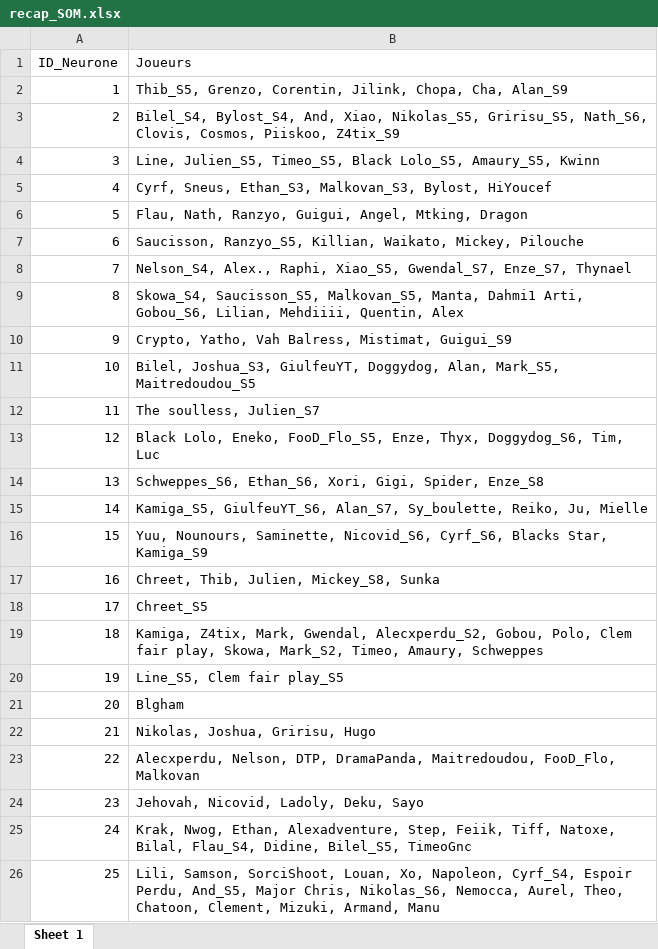
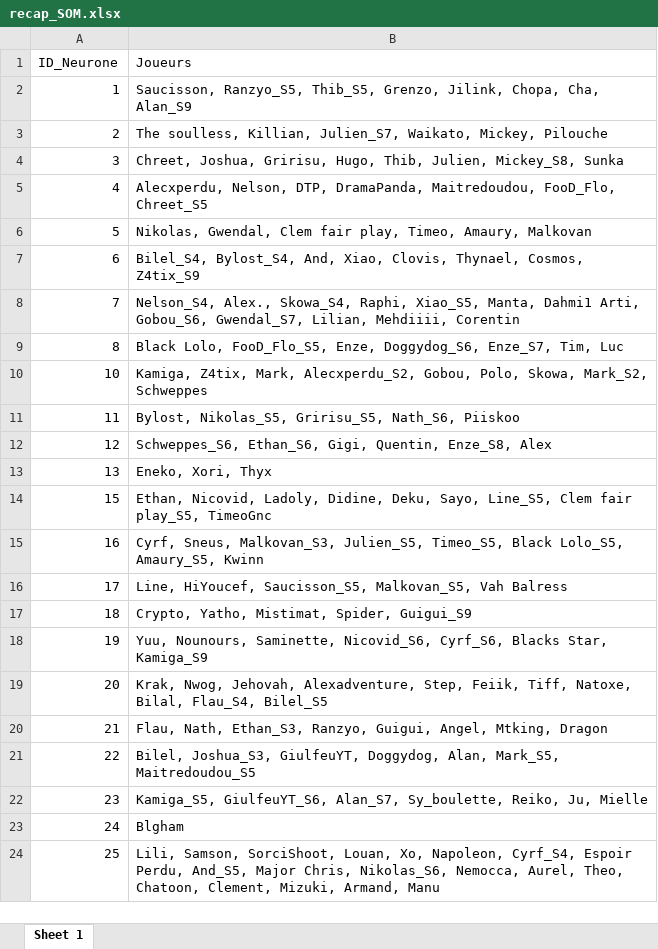
Before and after one commit to The-soulless12/KM-Survivor-Analytics, an Excel workbook: Tableaux/recap_SOM.xlsx, sheet Sheet 1, drawn as a sheet; values as stored, in another font and other column widths than the file's, no borders; removed rows and columns are numbered as before the commit, all else as after; the diff names each change by its address in the sheet, - before the commit and + after, or states it on an @@ line.

```diff
--- a/Tableaux/recap_SOM.xlsx (sheet Sheet 1)
+++ b/Tableaux/recap_SOM.xlsx (sheet Sheet 1)
-B2 (Joueurs): Thib_S5, Grenzo, Corentin, Jilink, Chopa,…
+B2 (Joueurs): Saucisson, Ranzyo_S5, Thib_S5, Grenzo, Jilink, Chopa,…
-B3 (Joueurs): Bilel_S4, Bylost_S4, And, Xiao, Nikolas_S5, Gririsu_S5, Nath_S6, Clovis, Cosmos, Piiskoo, Z4tix_S9
+B3 (Joueurs): The soulless, Killian, Julien_S7, Waikato, Mickey, Pilouche
-B4 (Joueurs): Line, Julien_S5, Timeo_S5, Black Lolo_S5, Amaury_S5, Kwinn
+B4 (Joueurs): Chreet, Joshua, Gririsu, Hugo, Thib, Julien, Mickey_S8, Sunka
-B5 (Joueurs): Cyrf, Sneus, Ethan_S3, Malkovan_S3, Bylost, HiYoucef
+B5 (Joueurs): Alecxperdu, Nelson, DTP, DramaPanda, Maitredoudou, FooD_Flo, Chreet_S5
-B6 (Joueurs): Flau, Nath, Ranzyo, Guigui, Angel, Mtking, Dragon
+B6 (Joueurs): Nikolas, Gwendal, Clem fair play, Timeo, Amaury, Malkovan
-B7 (Joueurs): Saucisson, Ranzyo_S5, Killian, Waikato, Mickey, Pilouche
+B7 (Joueurs): Bilel_S4, Bylost_S4, And, Xiao, Clovis, Thynael, Cosmos, Z4tix_S9
-B8 (Joueurs): Nelson_S4, Alex., Raphi, Xiao_S5, Gwendal_S7, Enze_S7, Thynael
+B8 (Joueurs): Nelson_S4, Alex., Skowa_S4, Raphi, Xiao_S5, Manta, Dahmi1 Arti, Gobou_S6, Gwendal_S7, Lilian, Mehdiiii, Corentin
-B9 (Joueurs): Skowa_S4, Saucisson_S5, Malkovan_S5, Manta, Dahmi1 Arti, Gobou_S6, Lilian, Mehdiiii, Quentin, Alex
+B9 (Joueurs): Black Lolo, FooD_Flo_S5, Enze, Doggydog_S6, Enze_S7, Tim, Luc
-row 10: 9 | Crypto, Yatho, Vah Balress, Mistimat, Guigui_S9
-B10 (Joueurs): Bilel, Joshua_S3, GiulfeuYT, Doggydog, Alan, Mark_S5, Maitredoudou_S5
+B10 (Joueurs): Kamiga, Z4tix, Mark, Alecxperdu_S2, Gobou, Polo, Skowa, Mark_S2, Schweppes
-B11 (Joueurs): The soulless, Julien_S7
+B11 (Joueurs): Bylost, Nikolas_S5, Gririsu_S5, Nath_S6, Piiskoo
-B12 (Joueurs): Black Lolo, Eneko, FooD_Flo_S5, Enze, Thyx, Doggydog_S6, Tim, Luc
+B12 (Joueurs): Schweppes_S6, Ethan_S6, Gigi, Quentin, Enze_S8, Alex
-B13 (Joueurs): Schweppes_S6, Ethan_S6, Xori, Gigi, Spider, Enze_S8
+B13 (Joueurs): Eneko, Xori, Thyx
-row 15: 14 | Kamiga_S5, GiulfeuYT_S6, Alan_S7, Sy_boulette, Reiko, Ju, Mielle
-B14 (Joueurs): Yuu, Nounours, Saminette, Nicovid_S6, Cyrf_S6, Blacks Star, Kamiga_S9
+B14 (Joueurs): Ethan, Nicovid, Ladoly, Didine, Deku, Sayo, Line_S5, Clem fair play_S5, TimeoGnc
-B15 (Joueurs): Chreet, Thib, Julien, Mickey_S8, Sunka
+B15 (Joueurs): Cyrf, Sneus, Malkovan_S3, Julien_S5, Timeo_S5, Black Lolo_S5, Amaury_S5, Kwinn
-B16 (Joueurs): Chreet_S5
+B16 (Joueurs): Line, HiYoucef, Saucisson_S5, Malkovan_S5, Vah Balress
-B17 (Joueurs): Kamiga, Z4tix, Mark, Gwendal, Alecxperdu_S2, Gobou, Polo, Clem fair play, Skowa, Mark_S2, Timeo, Amaury, Schweppes
+B17 (Joueurs): Crypto, Yatho, Mistimat, Spider, Guigui_S9
-B18 (Joueurs): Line_S5, Clem fair play_S5
+B18 (Joueurs): Yuu, Nounours, Saminette, Nicovid_S6, Cyrf_S6, Blacks Star, Kamiga_S9
-B19 (Joueurs): Blgham
+B19 (Joueurs): Krak, Nwog, Jehovah, Alexadventure, Step, Feiik, Tiff, Natoxe, Bilal, Flau_S4, Bilel_S5
-B20 (Joueurs): Nikolas, Joshua, Gririsu, Hugo
+B20 (Joueurs): Flau, Nath, Ethan_S3, Ranzyo, Guigui, Angel, Mtking, Dragon
-B21 (Joueurs): Alecxperdu, Nelson, DTP, DramaPanda, Maitredoudou, FooD_Flo, Malkovan
+B21 (Joueurs): Bilel, Joshua_S3, GiulfeuYT, Doggydog, Alan, Mark_S5, Maitredoudou_S5
-B22 (Joueurs): Jehovah, Nicovid, Ladoly, Deku, Sayo
+B22 (Joueurs): Kamiga_S5, GiulfeuYT_S6, Alan_S7, Sy_boulette, Reiko, Ju, Mielle
-B23 (Joueurs): Krak, Nwog, Ethan, Alexadventure, Step, Feiik, Tiff, Natoxe, Bilal, Flau_S4, Didine, Bilel_S5, TimeoGnc
+B23 (Joueurs): Blgham
```
Also changed, not shown: Tableaux/projections_variables.xlsx, Tableaux/recap_DBSCAN.xlsx, 5 other files.
